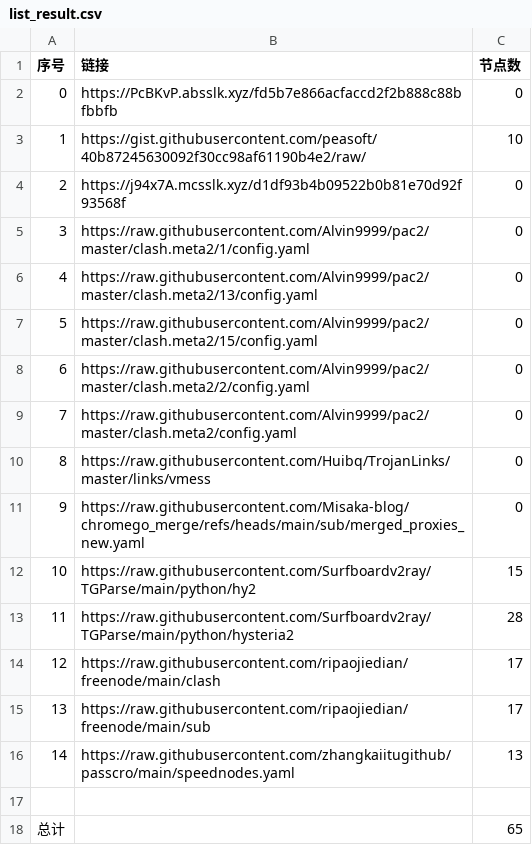
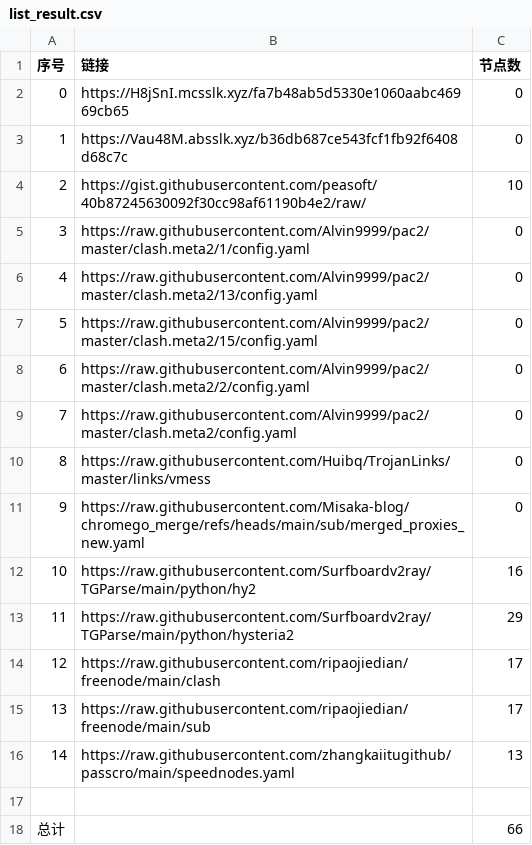
Before and after one commit to yxxyun/NoMoreWalls, a CSV file: list_result.csv, drawn as a sheet.

```diff
--- a/list_result.csv
+++ b/list_result.csv
@@ -1,5 +1,5 @@
 序号,链接,节点数
-0,https://PcBKvP.absslk.xyz/fd5b7e866acfaccd2f2b888c88bfbbfb,0
-1,https://gist.githubusercontent.com/peasoft/40b87245630092f30cc98af61190b4e2/raw/,10
-2,https://j94x7A.mcsslk.xyz/d1df93b4b09522b0b81e70d92f93568f,0
+0,https://H8jSnI.mcsslk.xyz/fa7b48ab5d5330e1060aabc46969cb65,0
+1,https://Vau48M.absslk.xyz/b36db687ce543fcf1fb92f6408d68c7c,0
+2,https://gist.githubusercontent.com/peasoft/40b87245630092f30cc98af61190b4e2/raw/,10
 3,https://raw.githubusercontent.com/Alvin9999/pac2/master/clash.meta2/1/config.yaml,0
@@ -11,4 +11,4 @@
 9,https://raw.githubusercontent.com/Misaka-blog/chromego_merge/refs/heads/main/sub/merged_proxies_new.yaml,0
-10,https://raw.githubusercontent.com/Surfboardv2ray/TGParse/main/python/hy2,15
-11,https://raw.githubusercontent.com/Surfboardv2ray/TGParse/main/python/hysteria2,28
+10,https://raw.githubusercontent.com/Surfboardv2ray/TGParse/main/python/hy2,16
+11,https://raw.githubusercontent.com/Surfboardv2ray/TGParse/main/python/hysteria2,29
 12,https://raw.githubusercontent.com/ripaojiedian/freenode/main/clash,17
@@ -17,2 +17,2 @@
 
-总计,,65
+总计,,66
```
Also changed, not shown: 6 other files.
